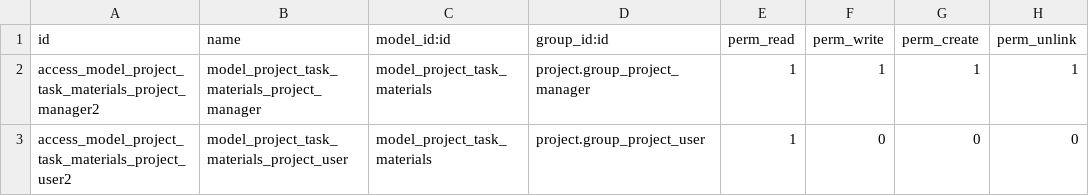
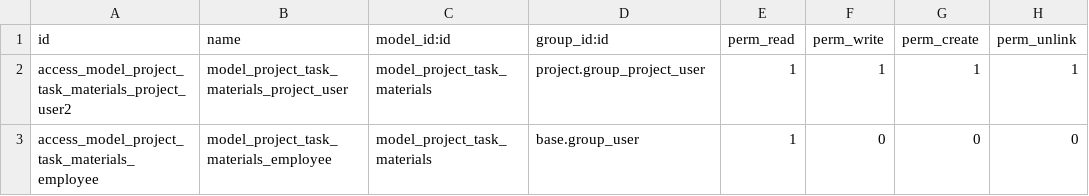
Before and after one commit to dreispt/project, a CSV file: project_task_materials/security/ir.model.access.csv, drawn as a sheet.

Commit message:
Port Task Materials to v7

```diff
--- a/project_task_materials/security/ir.model.access.csv
+++ b/project_task_materials/security/ir.model.access.csv
@@ -1,3 +1,3 @@
 "id","name","model_id:id","group_id:id","perm_read","perm_write","perm_create","perm_unlink"
-"access_model_project_task_materials_project_manager2","model_project_task_materials_project_manager","model_project_task_materials","project.group_project_manager",1,1,1,1
-"access_model_project_task_materials_project_user2","model_project_task_materials_project_user","model_project_task_materials","project.group_project_user",1,0,0,0
+"access_model_project_task_materials_project_user2","model_project_task_materials_project_user","model_project_task_materials","project.group_project_user",1,1,1,1
+"access_model_project_task_materials_employee","model_project_task_materials_employee","model_project_task_materials","base.group_user",1,0,0,0
```
Also changed, not shown: 6 other files.
